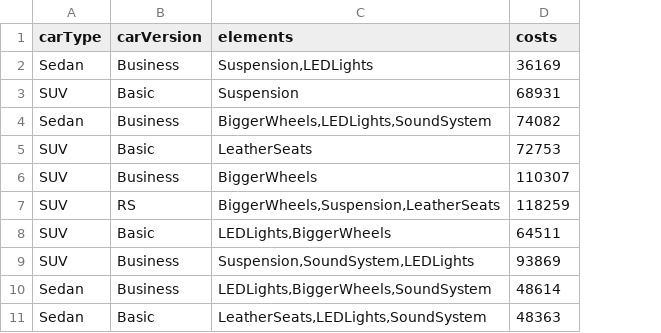
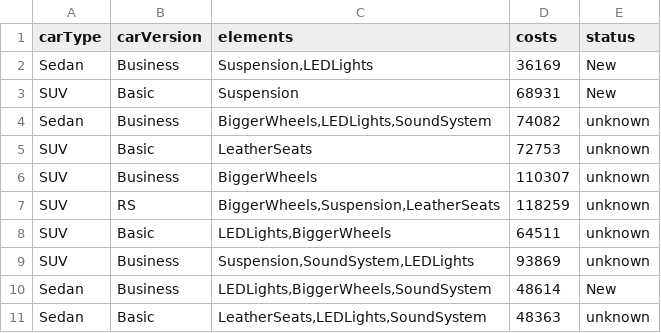
Before and after one commit to tomekkowalczyk/sellcar, a CSV file: storage/app/reservations.csv, drawn as a sheet; the diff names each change by its address in the sheet, - before the commit and + after, or states it on an @@ line.

Commit message:
feat: add display and edit reservations

```diff
--- a/storage/app/reservations.csv
+++ b/storage/app/reservations.csv
+column E (status), rows 2-11: New | New | unknown | unknown | unknown | unknown | unknown | unknown | New | unknown
```
Also changed, not shown: 3 other files.
